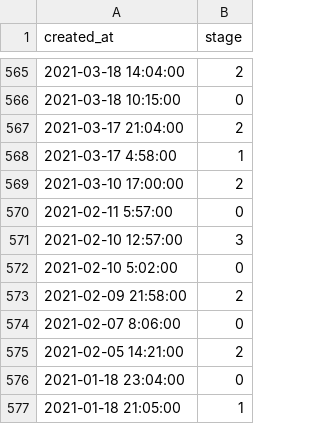
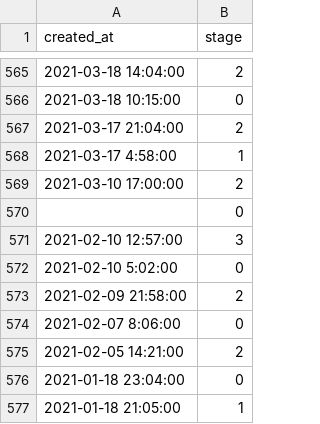
Before and after one commit to sixhobbits/unofficialeskom.com, a CSV file: loadshedding.csv, drawn as a sheet; only a part is shown, gaps mark what is left out.

Commit message:
update

```diff
--- a/loadshedding.csv
+++ b/loadshedding.csv
@@ -569,3 +569,3 @@
 "2021-03-10 17:00:00","2"
-"2021-02-11 5:57:00","0"
+"","0"
 "2021-02-10 12:57:00","3"
```
